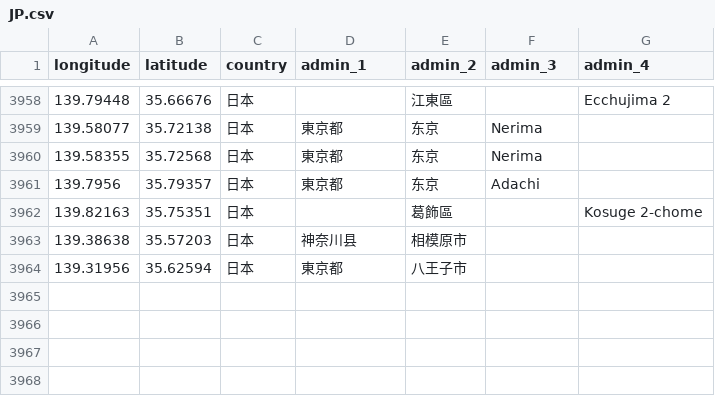
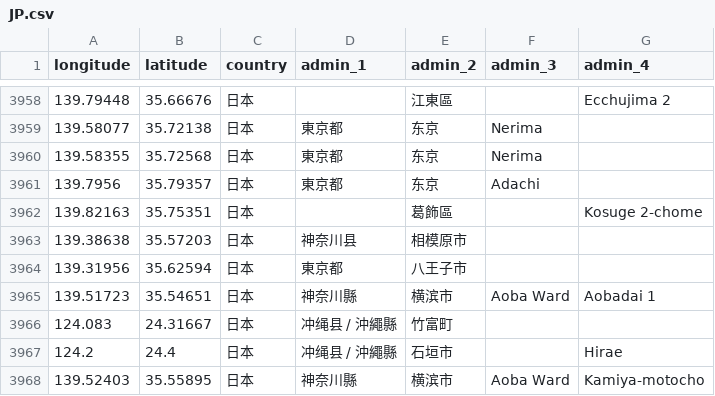
Before and after one commit to RxChi1d/immich-geodata-zh-tw, a CSV file: meta_data/JP.csv, drawn as a sheet; only a part is shown, gaps mark what is left out; the diff names each change by its address in the sheet, - before the commit and + after, or states it on an @@ line.

```diff
--- a/meta_data/JP.csv
+++ b/meta_data/JP.csv
+row 3965: 139.51723 | 35.54651 | 日本 | 神奈川縣 | 横滨市 | Aoba Ward | Aobadai 1
+row 3966: 124.083 | 24.31667 | 日本 | 冲绳县 / 沖繩縣 | 竹富町
+row 3967: 124.2 | 24.4 | 日本 | 冲绳县 / 沖繩縣 | 石垣市 |  | Hirae
+row 3968: 139.52403 | 35.55895 | 日本 | 神奈川縣 | 横滨市 | Aoba Ward | Kamiya-motocho
```
